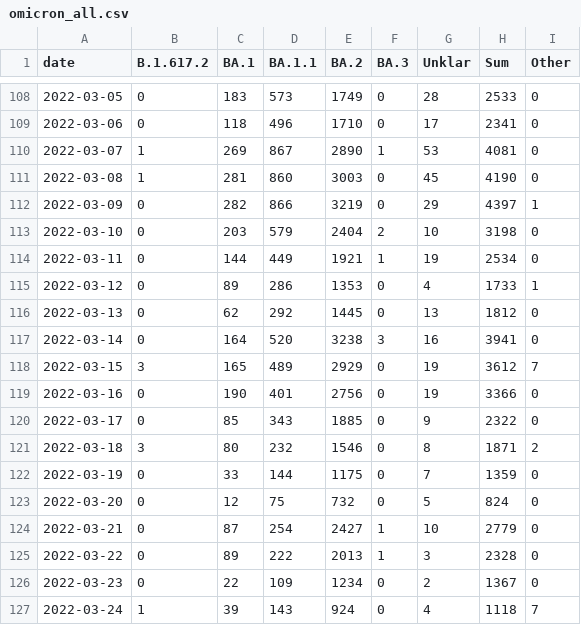
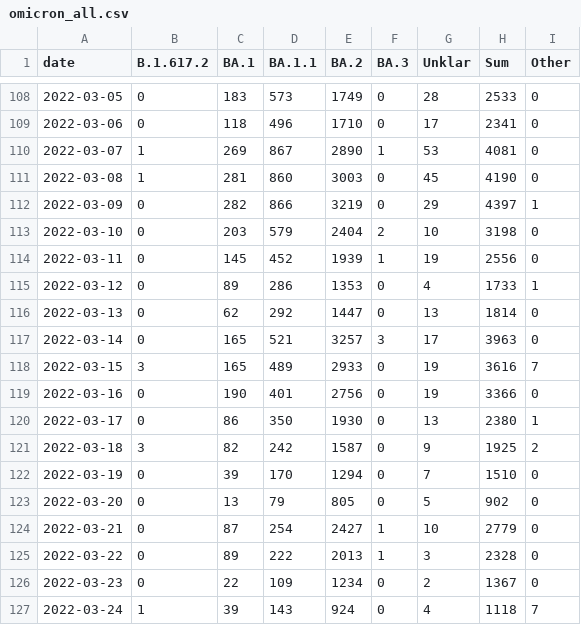
Before and after one commit to lenaschimmel/desh-data, a CSV file: data/table/omicron_all.csv, drawn as a sheet; only a part is shown, gaps mark what is left out.

```diff
--- a/data/table/omicron_all.csv
+++ b/data/table/omicron_all.csv
@@ -113,12 +113,12 @@ date,B.1.617.2,BA.1,BA.1.1,BA.2,BA.3,Unklar,Sum,Other
 2022-03-10,0,203,579,2404,2,10,3198,0
-2022-03-11,0,144,449,1921,1,19,2534,0
+2022-03-11,0,145,452,1939,1,19,2556,0
 2022-03-12,0,89,286,1353,0,4,1733,1
-2022-03-13,0,62,292,1445,0,13,1812,0
-2022-03-14,0,164,520,3238,3,16,3941,0
-2022-03-15,3,165,489,2929,0,19,3612,7
+2022-03-13,0,62,292,1447,0,13,1814,0
+2022-03-14,0,165,521,3257,3,17,3963,0
+2022-03-15,3,165,489,2933,0,19,3616,7
 2022-03-16,0,190,401,2756,0,19,3366,0
-2022-03-17,0,85,343,1885,0,9,2322,0
-2022-03-18,3,80,232,1546,0,8,1871,2
-2022-03-19,0,33,144,1175,0,7,1359,0
-2022-03-20,0,12,75,732,0,5,824,0
+2022-03-17,0,86,350,1930,0,13,2380,1
+2022-03-18,3,82,242,1587,0,9,1925,2
+2022-03-19,0,39,170,1294,0,7,1510,0
+2022-03-20,0,13,79,805,0,5,902,0
 2022-03-21,0,87,254,2427,1,10,2779,0
```
Also changed, not shown: data/table/omicron_NX.csv, data/table/omicron_NX_collapsed.csv, 12 other files.
